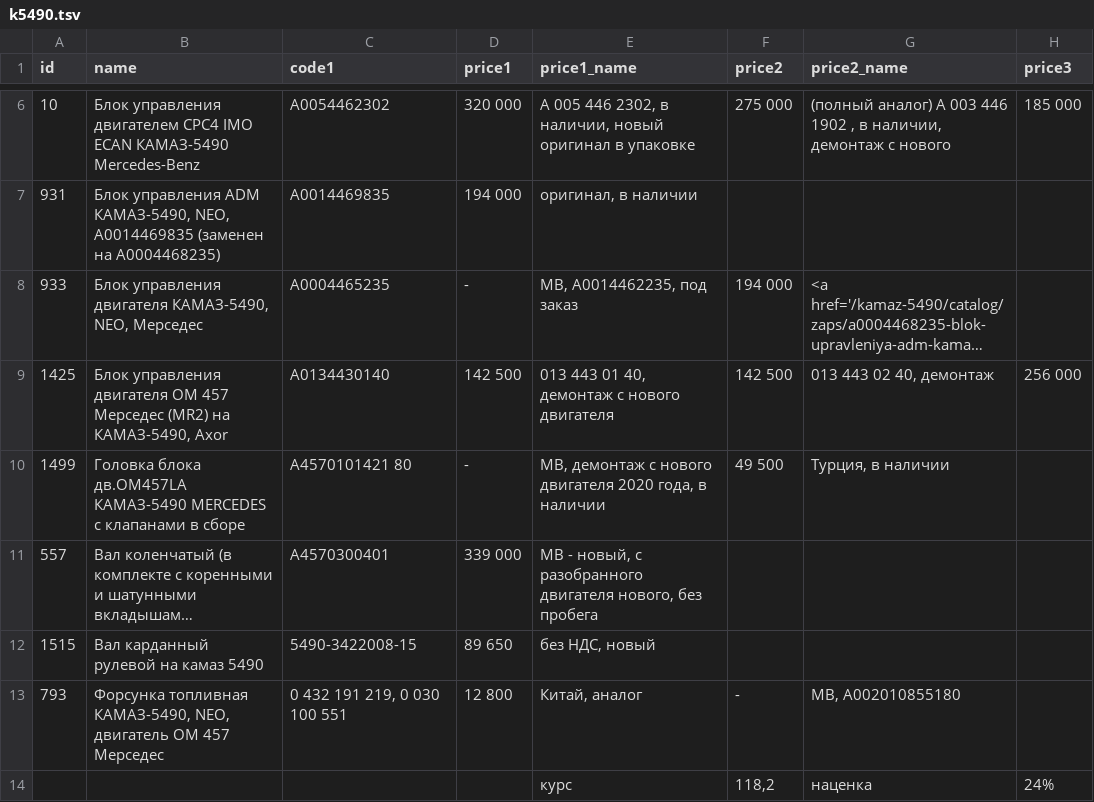
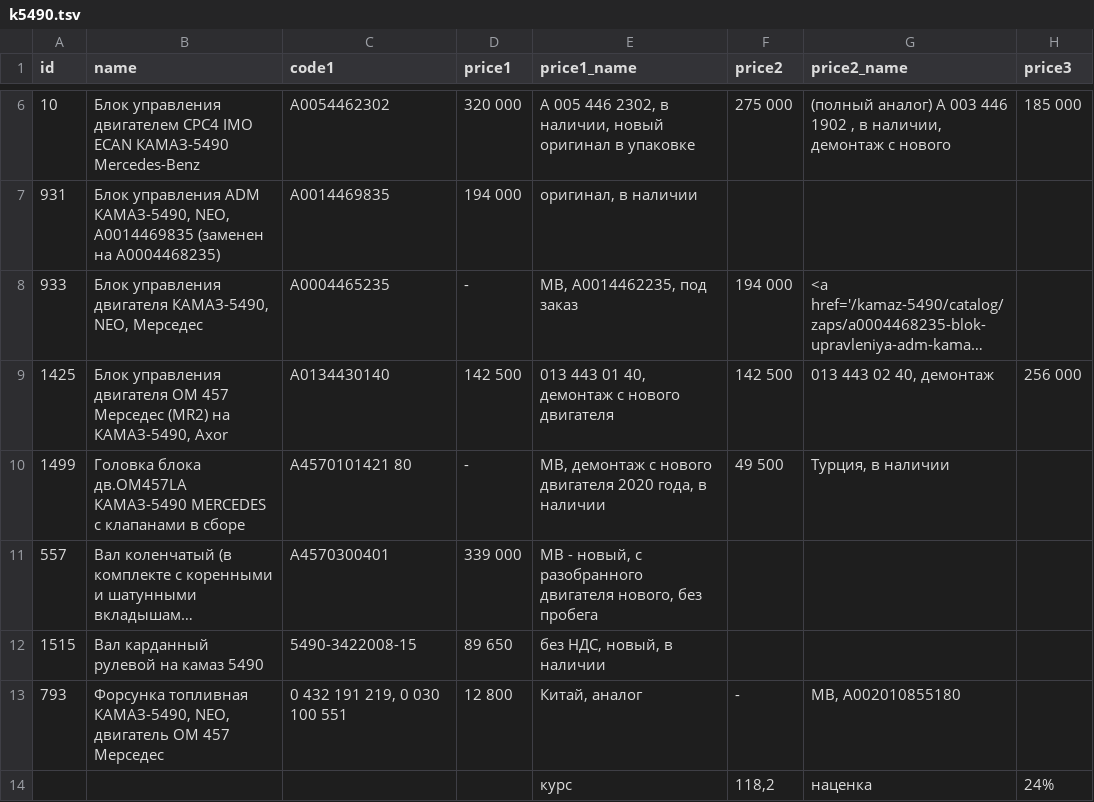
Before and after one commit to reesly/zap-kam, a TSV file: data/k5490.tsv, drawn as a sheet; only a part is shown, gaps mark what is left out; long unchanged cells end in …; the diff names each change by its address in the sheet, - before the commit and + after, or states it on an @@ line.

Commit message:
111

```diff
--- a/data/k5490.tsv
+++ b/data/k5490.tsv
-E12 (price1_name): без НДС, новый
+E12 (price1_name): без НДС, новый, в наличии
```
